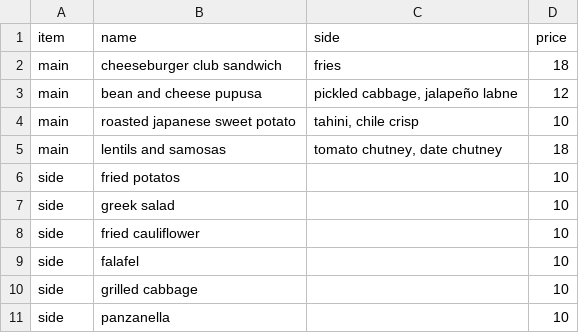
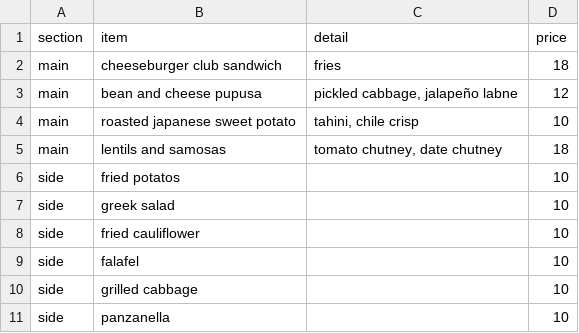
Before and after one commit to nocomplyfoods/nocomplyfoods.github.io, a CSV file: src/data/menu.csv, drawn as a sheet.

Commit message:
overhaul menu

```diff
--- a/src/data/menu.csv
+++ b/src/data/menu.csv
@@ -1,2 +1,2 @@
-item,name,side,price
+section,item,detail,price
 main,cheeseburger club sandwich,fries,18
```
Also changed, not shown: 11 other files.
